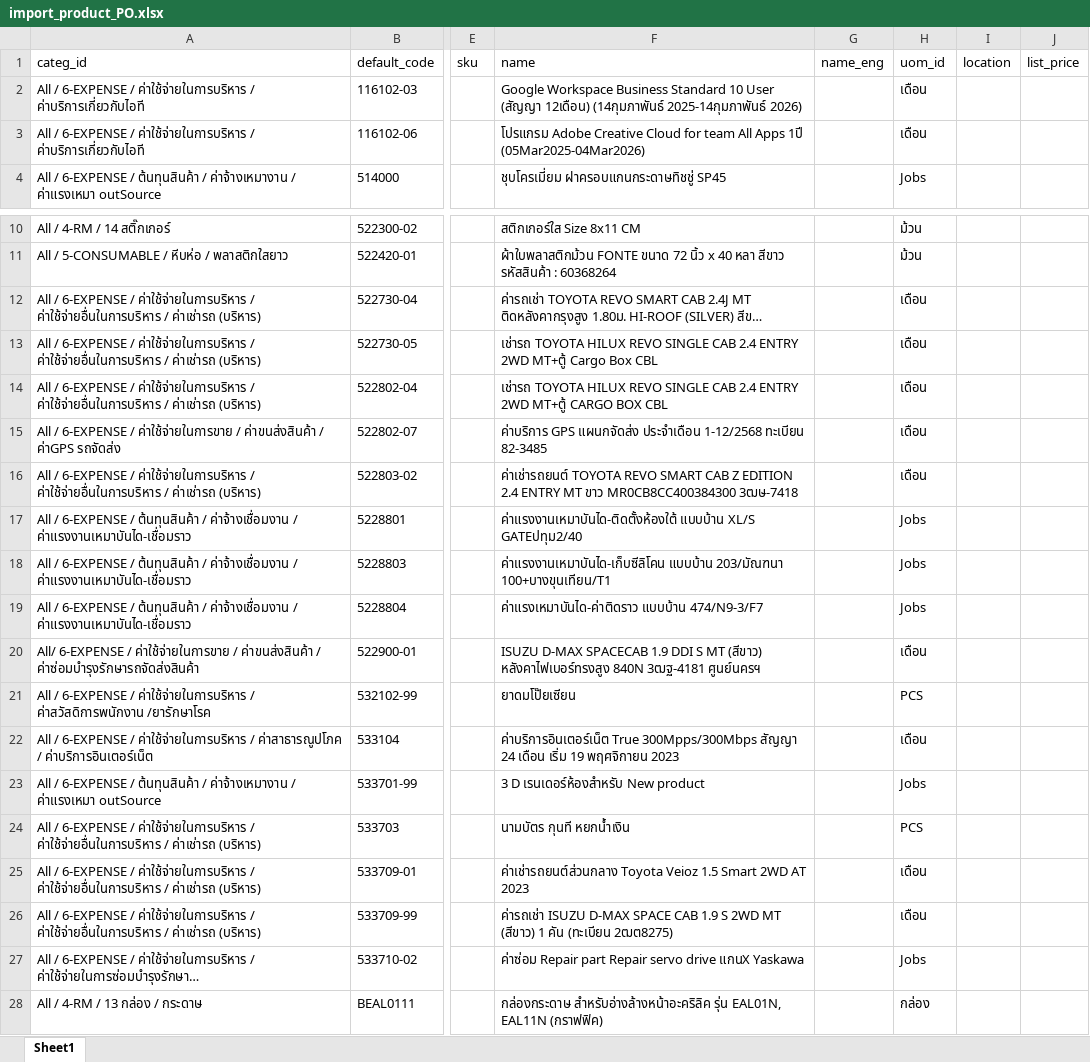
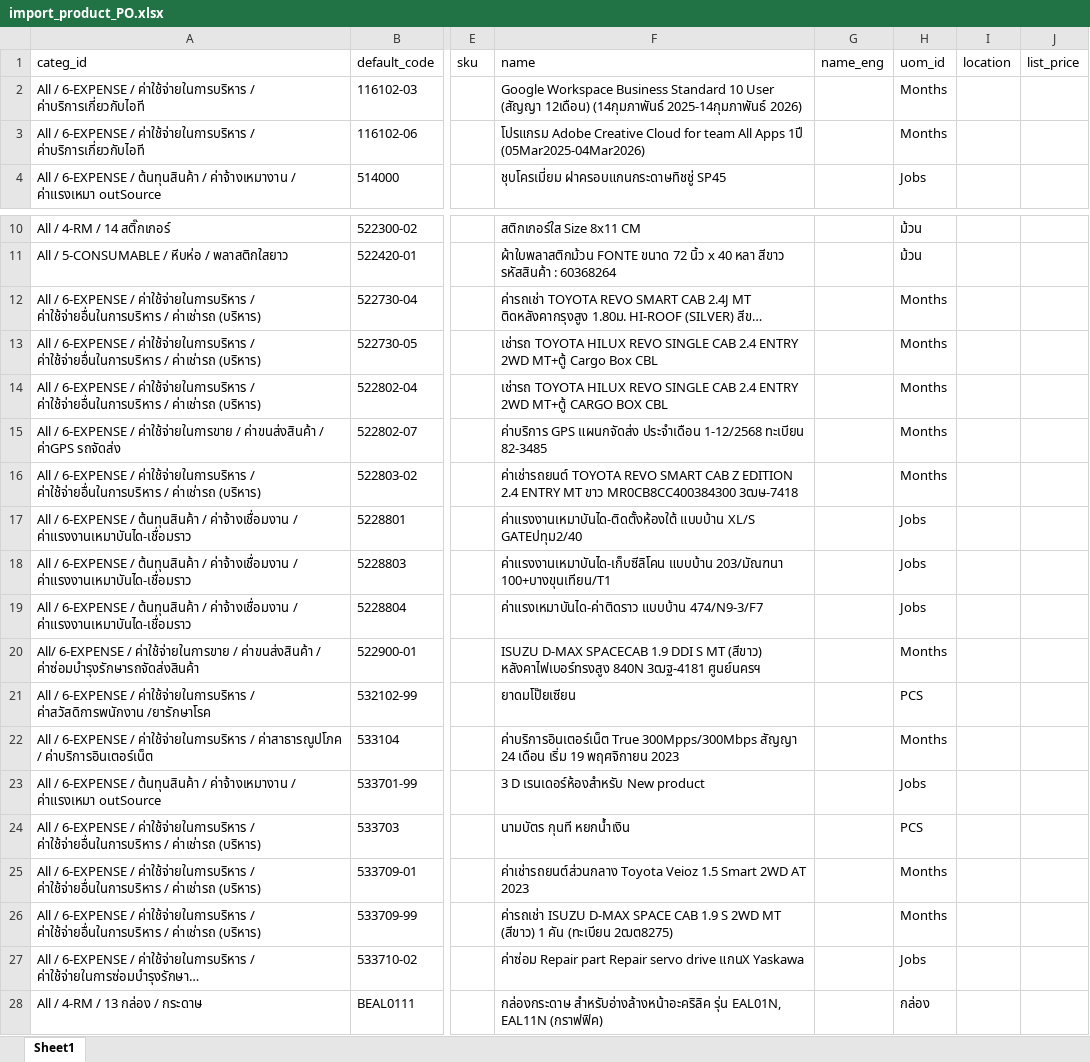
Before and after one commit to apcball/Project1, an Excel workbook: Data_file/import_product_PO.xlsx, sheet Sheet1, drawn as a sheet; only a part is shown, gaps mark what is left out; long unchanged cells end in …; values as stored, in another font and other column widths than the file's, no borders; the diff names each change by its address in the sheet, - before the commit and + after, or states it on an @@ line.

```diff
--- a/Data_file/import_product_PO.xlsx (sheet Sheet1)
+++ b/Data_file/import_product_PO.xlsx (sheet Sheet1)
-H2:H3: เดือน
+H2:H3: Months
-H12:H16: เดือน
+H12:H16: Months
-H20: เดือน
+H20: Months
-H22: เดือน
+H22: Months
-H25:H26: เดือน
+H25:H26: Months
```
Also changed, not shown: 8 other files.
